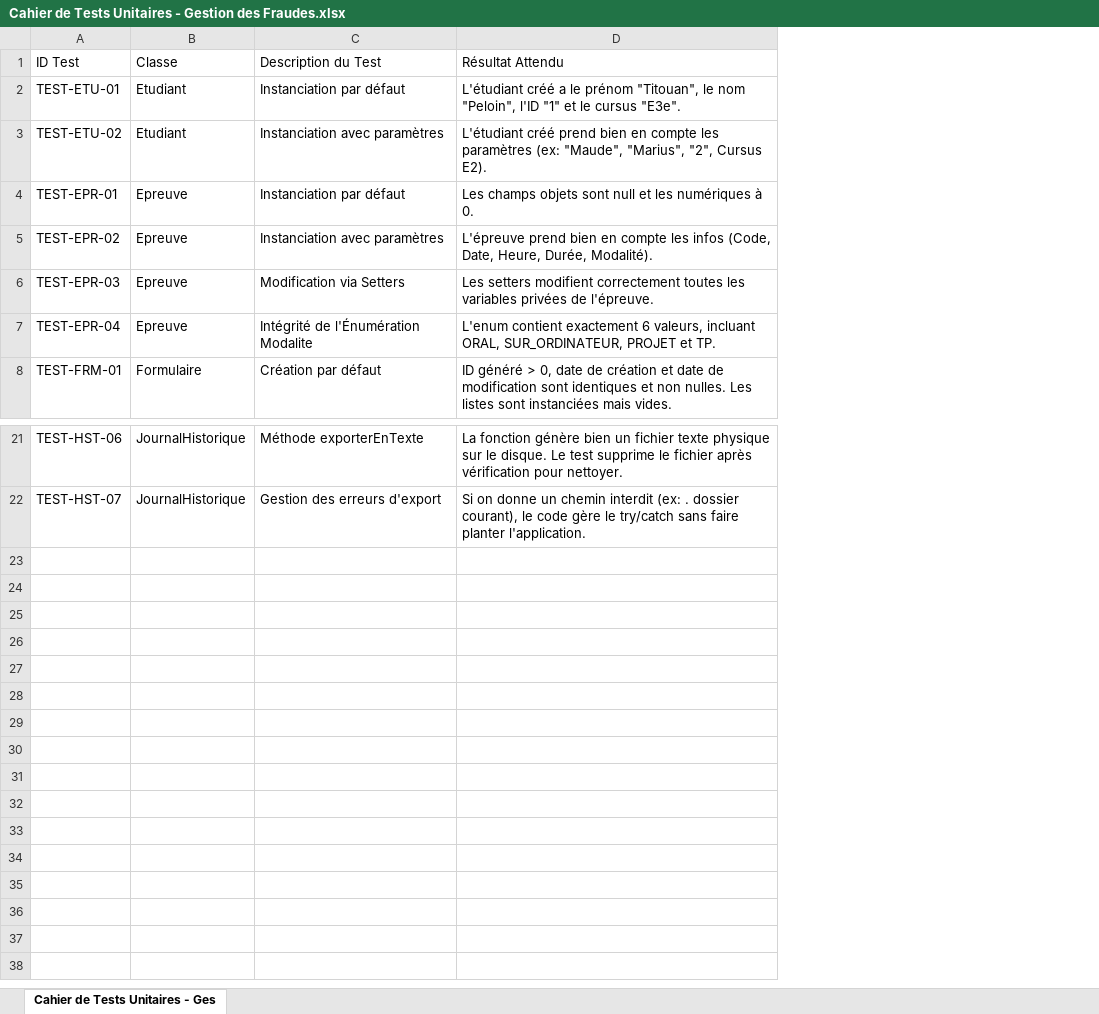
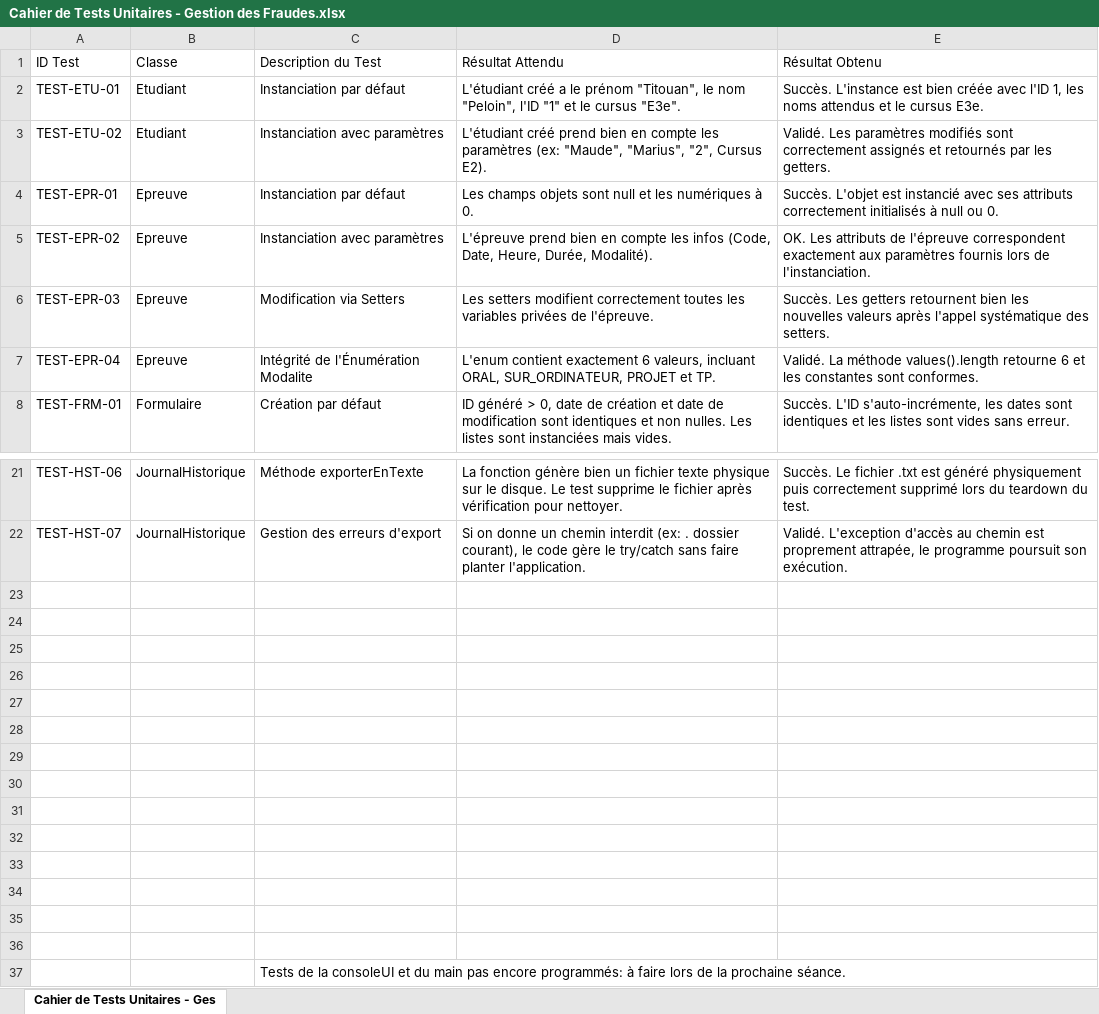
Before and after one commit to guillaumepgt/ProjetFraude, an Excel workbook: cahier_de_test/Cahier de Tests Unitaires - Gestion des Fraudes.xlsx, sheet Cahier de Tests Unitaires - Ges, drawn as a sheet; only a part is shown, gaps mark what is left out; values as stored, in another font and other column widths than the file's, no borders; charts and pictures and table styles not drawn; the diff names each change by its address in the sheet, - before the commit and + after, or states it on an @@ line.

Commit message:
chang cahierTests

```diff
--- a/cahier_de_test/Cahier de Tests Unitaires - Gestion des Fraudes.xlsx (sheet Cahier de Tests Unitaires - Ges)
+++ b/cahier_de_test/Cahier de Tests Unitaires - Gestion des Fraudes.xlsx (sheet Cahier de Tests Unitaires - Ges)
+column E (Résultat Obtenu), rows 2-8: Succès. L'instance est bien créée avec l'ID 1, les noms attendus et le cursus E3e. | Validé. Les paramètres modifiés sont correctement assignés et retournés par les getters. | Succès. L'objet est instancié avec ses attributs correctement initialisés à null ou 0. | OK. Les attributs de l'épreuve correspondent exactement aux paramètres fournis lors de l'instanciation. | Succès. Les getters retournent bien les nouvelles valeurs après l'appel systématique des setters. | Validé. La méthode values().length retourne 6 et les constantes sont conformes. | Succès. L'ID s'auto-incrémente, les dates sont identiques et les listes sont vides sans erreur.; rows 21-22: Succès. Le fichier .txt est généré physiquement puis correctement supprimé lors du teardown du test. | Validé. L'exception d'accès au chemin est proprement attrapée, le programme poursuit son exécution.
+row 23: (empty)
+row 24: (empty)
+row 25: (empty)
+row 26: (empty)
+row 27: (empty)
+row 28: (empty)
+row 29: (empty)
+row 30: (empty)
+row 31: (empty)
+row 32: (empty)
+row 33: (empty)
+row 34: (empty)
+row 35: (empty)
+row 36: (empty)
+row 37:  |  | Tests de la consoleUI et du main pas encore programmés: à faire lors de la prochaine séance.
```
Also changed, not shown: charts or pictures, 1 other file.
